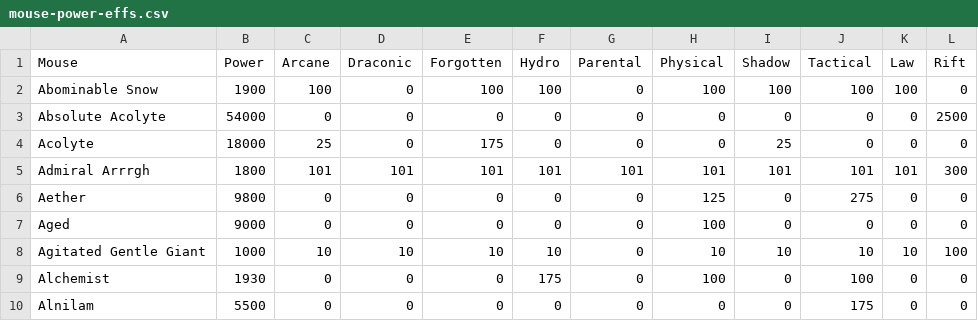
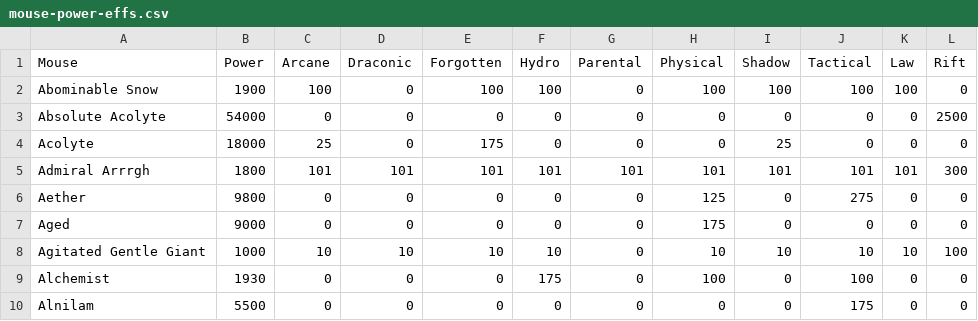
Before and after one commit to tsitu/MH-Tools, a CSV file: data/mouse-power-effs.csv, drawn as a sheet; only a part is shown; the diff covers the shown part only.

```diff
--- a/data/mouse-power-effs.csv
+++ b/data/mouse-power-effs.csv
@@ -6,3 +6,3 @@ Admiral Arrrgh,1800,101,101,101,101,101,101,101,101,101,300
 Aether,9800,0,0,0,0,0,125,0,275,0,0
-Aged,9000,0,0,0,0,0,100,0,0,0,0
+Aged,9000,0,0,0,0,0,175,0,0,0,0
 Agitated Gentle Giant,1000,10,10,10,10,0,10,10,10,10,100
```
Also changed, not shown: 22 edited cells elsewhere in this file.
